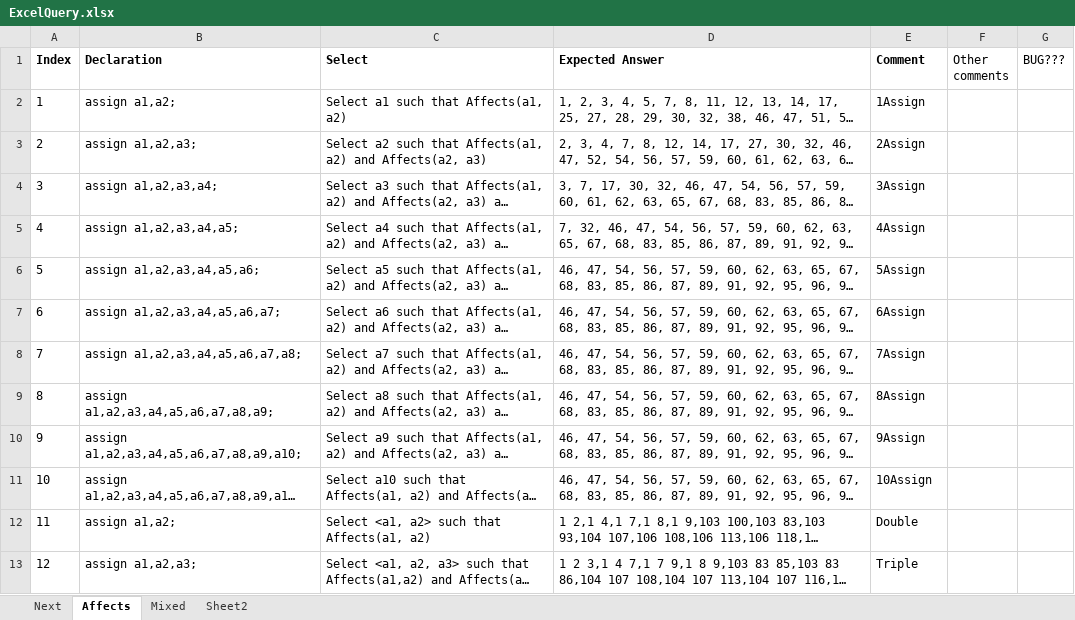
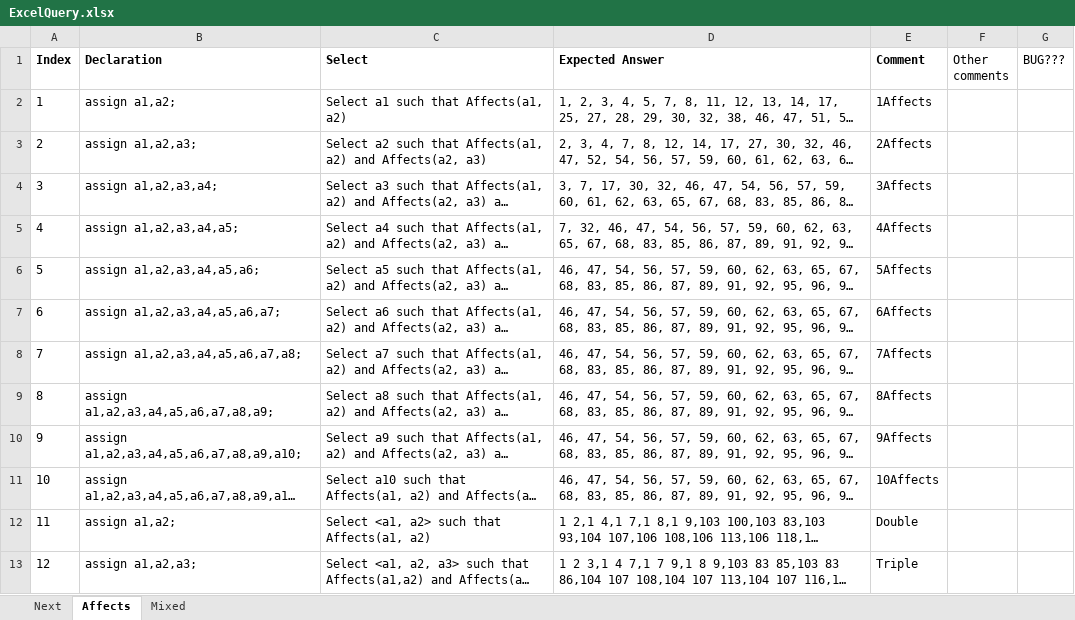
Before and after one commit to ChuaPingChan/SpaXI, an Excel workbook: AutomaticProjectTesting_Aug2015_VS2015/EmptyGeneralTesting/Release/Test16_Stress/ExcelQuery.xlsx, sheet Affects, drawn as a sheet; only a part is shown; long unchanged cells end in …; values as stored, in another font and other column widths than the file's, no borders; conditional formats not drawn; the diff covers the shown part only; the diff names each change by its address in the sheet, - before the commit and + after, or states it on an @@ line.

```diff
--- a/AutomaticProjectTesting_Aug2015_VS2015/EmptyGeneralTesting/Release/Test16_Stress/ExcelQuery.xlsx (sheet Affects)
+++ b/AutomaticProjectTesting_Aug2015_VS2015/EmptyGeneralTesting/Release/Test16_Stress/ExcelQuery.xlsx (sheet Affects)
-sheet tab: Sheet2
-E2 (Comment): 1Assign
+E2 (Comment): 1Affects
-E3 (Comment): 2Assign
+E3 (Comment): 2Affects
-E4 (Comment): 3Assign
+E4 (Comment): 3Affects
-E5 (Comment): 4Assign
+E5 (Comment): 4Affects
-E6 (Comment): 5Assign
+E6 (Comment): 5Affects
-E7 (Comment): 6Assign
+E7 (Comment): 6Affects
-E8 (Comment): 7Assign
+E8 (Comment): 7Affects
-E9 (Comment): 8Assign
+E9 (Comment): 8Affects
-E10 (Comment): 9Assign
+E10 (Comment): 9Affects
-E11 (Comment): 10Assign
+E11 (Comment): 10Affects
```
Also changed, not shown: 11 added rows and row numbers in column A elsewhere in this sheet, sheet Mixed, sheet Next, 8 other files.
